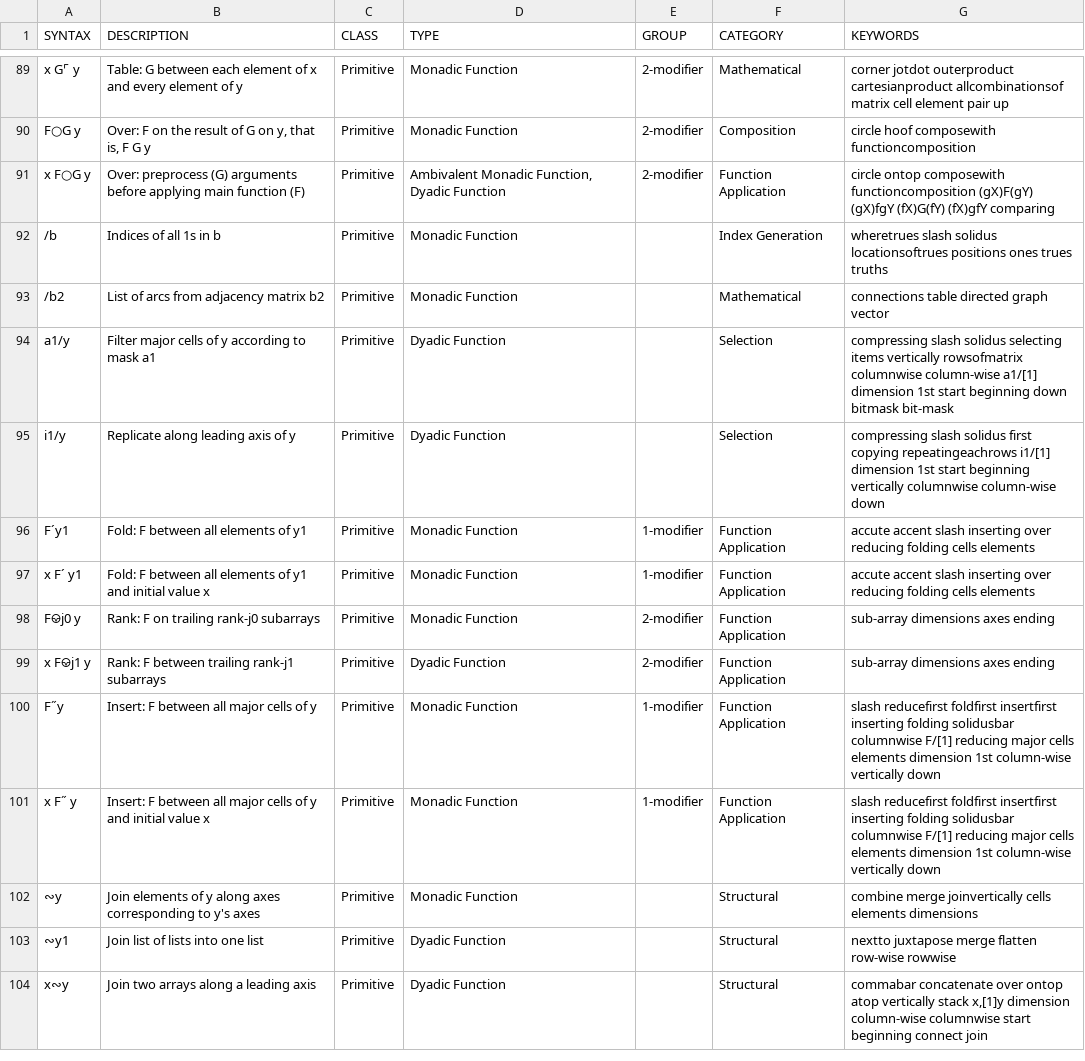
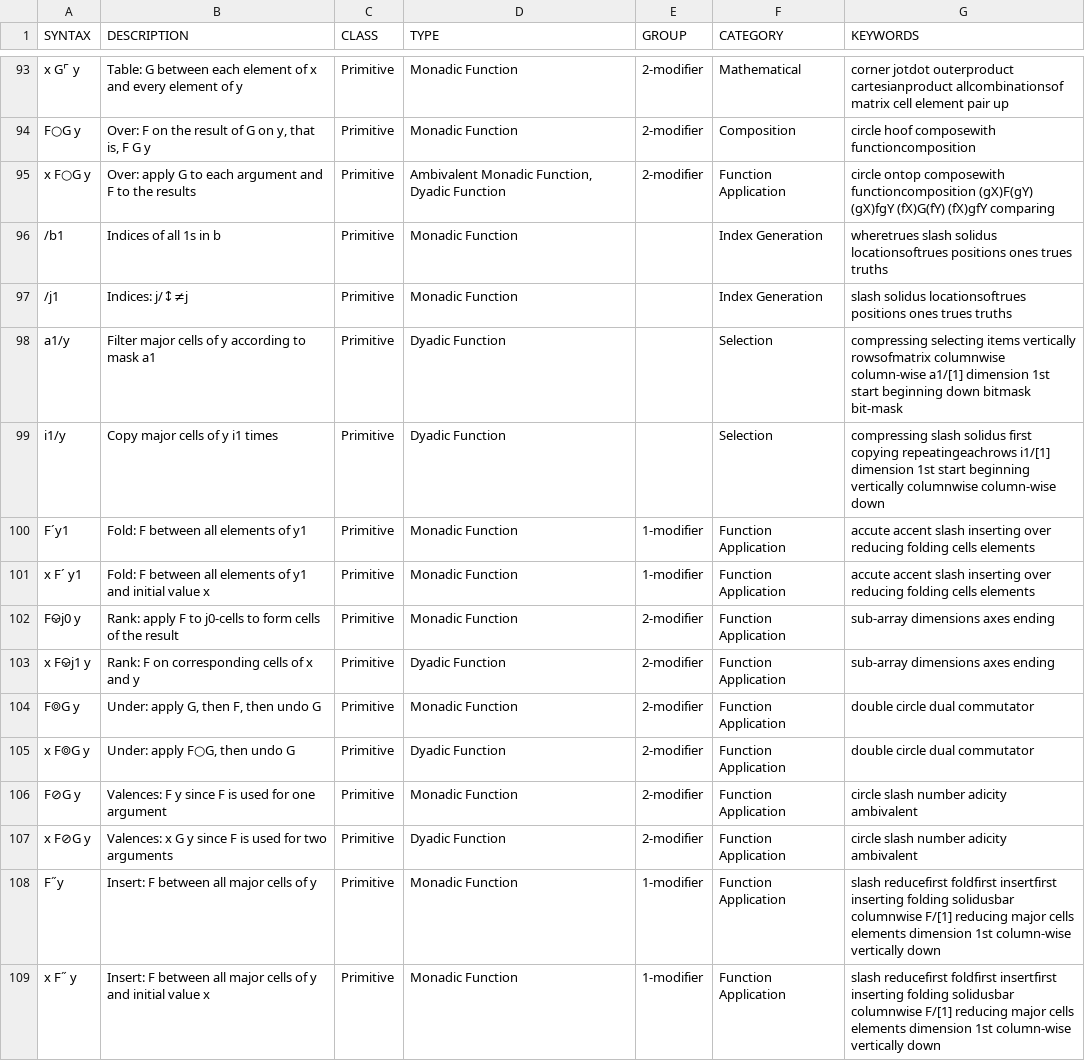
Before and after one commit to mlochbaum/bqncrate, a TSV file: table.tsv, drawn as a sheet; only a part is shown, gaps mark what is left out; the shorter side is filled out with more unchanged rows; the diff covers the shown part only.

Commit message:
Add remaining primitives

```diff
--- a/table.tsv
+++ b/table.tsv
@@ -90,11 +94,15 @@ x G⌜ y	Table: G between each element of x and every element of y	Primitive	Mon
 F○G y	Over: F on the result of G on y, that is, F G y	Primitive	Monadic Function	2-modifier	Composition	circle hoof composewith functioncomposition
-x F○G y	Over: preprocess (G) arguments before applying main function (F)	Primitive	Ambivalent Monadic Function, Dyadic Function	2-modifier	Function Application	circle ontop composewith functioncomposition (gX)F(gY) (gX)fgY (fX)G(fY) (fX)gfY comparing
-/b	Indices of all 1s in b	Primitive	Monadic Function		Index Generation	wheretrues slash solidus locationsoftrues positions ones trues truths
-/b2	List of arcs from adjacency matrix b2	Primitive	Monadic Function		Mathematical	connections table directed graph vector
-a1/y	Filter major cells of y according to mask a1	Primitive	Dyadic Function		Selection	compressing slash solidus selecting items vertically rowsofmatrix columnwise column-wise a1/[1] dimension 1st start beginning down bitmask bit-mask
-i1/y	Replicate along leading axis of y	Primitive	Dyadic Function		Selection	compressing slash solidus first copying repeatingeachrows i1/[1] dimension 1st start beginning vertically columnwise column-wise down
+x F○G y	Over: apply G to each argument and F to the results	Primitive	Ambivalent Monadic Function, Dyadic Function	2-modifier	Function Application	circle ontop composewith functioncomposition (gX)F(gY) (gX)fgY (fX)G(fY) (fX)gfY comparing
+/b1	Indices of all 1s in b	Primitive	Monadic Function		Index Generation	wheretrues slash solidus locationsoftrues positions ones trues truths
+/j1	Indices: j/↕≠j	Primitive	Monadic Function		Index Generation	slash solidus locationsoftrues positions ones trues truths
+a1/y	Filter major cells of y according to mask a1	Primitive	Dyadic Function		Selection	compressing selecting items vertically rowsofmatrix columnwise column-wise a1/[1] dimension 1st start beginning down bitmask bit-mask
+i1/y	Copy major cells of y i1 times	Primitive	Dyadic Function		Selection	compressing slash solidus first copying repeatingeachrows i1/[1] dimension 1st start beginning vertically columnwise column-wise down
 F´y1	Fold: F between all elements of y1	Primitive	Monadic Function	1-modifier	Function Application	accute accent slash inserting over reducing folding cells elements
 x F´ y1	Fold: F between all elements of y1 and initial value x	Primitive	Monadic Function	1-modifier	Function Application	accute accent slash inserting over reducing folding cells elements
-F⎉j0 y	Rank: F on trailing rank-j0 subarrays	Primitive	Monadic Function	2-modifier	Function Application	sub-array dimensions axes ending
-x F⎉j1 y	Rank: F between trailing rank-j1 subarrays	Primitive	Dyadic Function	2-modifier	Function Application	sub-array dimensions axes ending
+F⎉j0 y	Rank: apply F to j0-cells to form cells of the result	Primitive	Monadic Function	2-modifier	Function Application	sub-array dimensions axes ending
+x F⎉j1 y	Rank: F on corresponding cells of x and y	Primitive	Dyadic Function	2-modifier	Function Application	sub-array dimensions axes ending
+F⌾G y	Under: apply G, then F, then undo G	Primitive	Monadic Function	2-modifier	Function Application	double circle dual commutator
+x F⌾G y	Under: apply F○G, then undo G	Primitive	Dyadic Function	2-modifier	Function Application	double circle dual commutator
+F⊘G y	Valences: F y since F is used for one argument	Primitive	Monadic Function	2-modifier	Function Application	circle slash number adicity ambivalent
+x F⊘G y	Valences: x G y since F is used for two arguments	Primitive	Dyadic Function	2-modifier	Function Application	circle slash number adicity ambivalent
 F˝y	Insert: F between all major cells of y	Primitive	Monadic Function	1-modifier	Function Application	slash reducefirst foldfirst insertfirst inserting folding solidusbar columnwise F/[1] reducing major cells elements dimension 1st column-wise vertically down
```
Also changed, not shown: 17 added rows, 2 removed rows and 23 edited cells elsewhere in this file.
